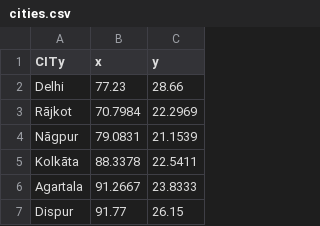
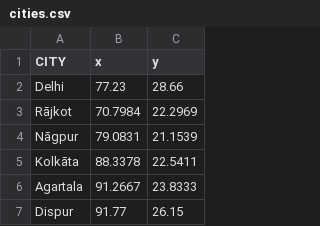
Before and after one commit to codeYann/tsp-subtour-elimination, a CSV file: data/cities.csv, drawn as a sheet; only a part is shown.

Commit message:
Rename from CITy to CITY column.

```diff
--- a/data/cities.csv
+++ b/data/cities.csv
@@ -1,2 +1,2 @@
-CITy,x,y
+CITY,x,y
 Delhi,77.23,28.66
```
